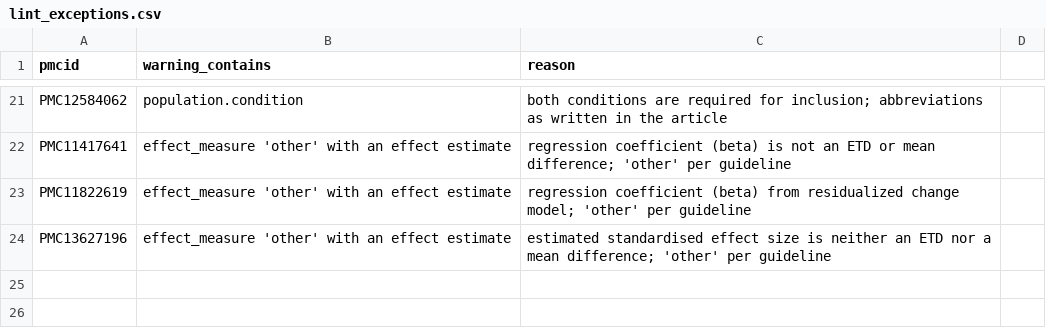
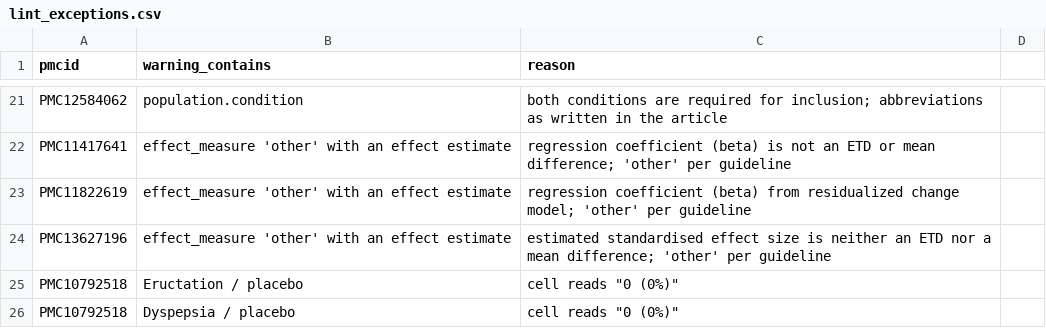
Before and after one commit to MaricelPS/llm-rct-extraction-eval, a CSV file: data/gold/lint_exceptions.csv, drawn as a sheet; only a part is shown, gaps mark what is left out; the diff names each change by its address in the sheet, - before the commit and + after, or states it on an @@ line.

```diff
--- a/data/gold/lint_exceptions.csv
+++ b/data/gold/lint_exceptions.csv
+row 25: PMC10792518 | Eructation / placebo | cell reads "0 (0%)"
+row 26: PMC10792518 | Dyspepsia / placebo | cell reads "0 (0%)"
```
Also changed, not shown: data/gold/adjudications.csv, 2 other files.
